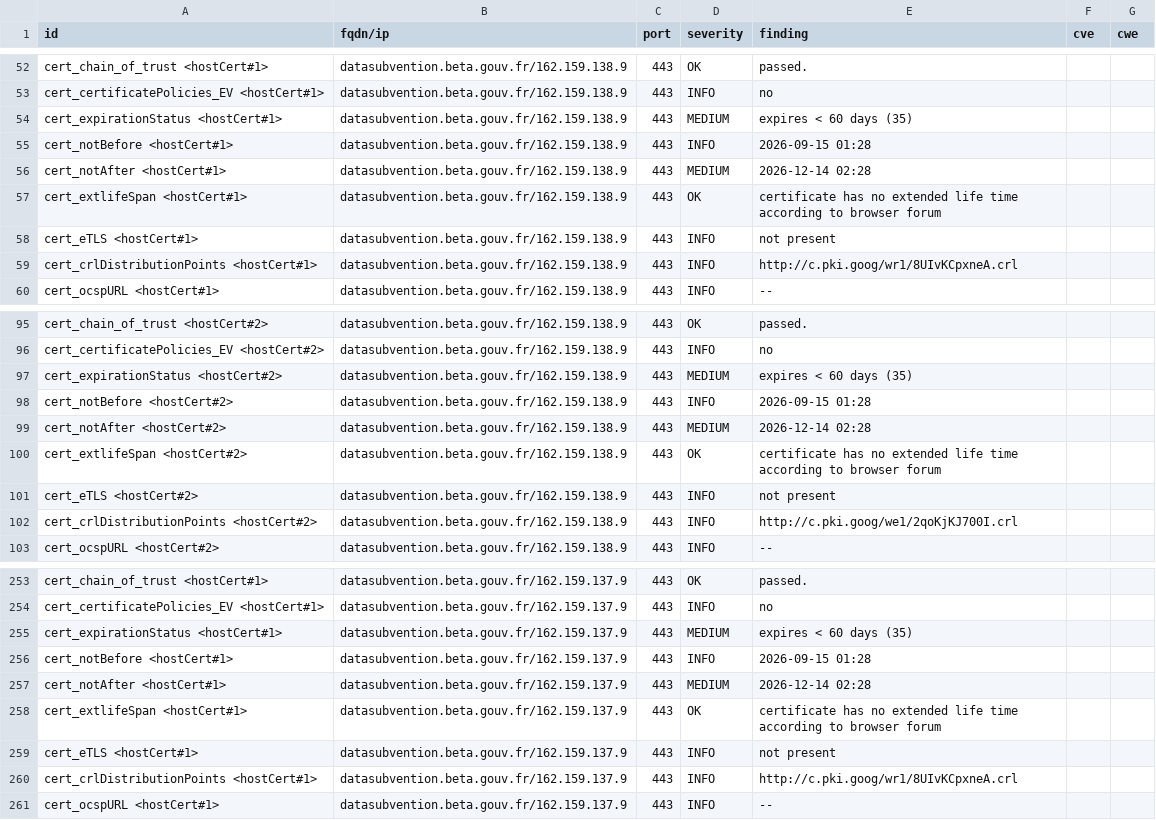
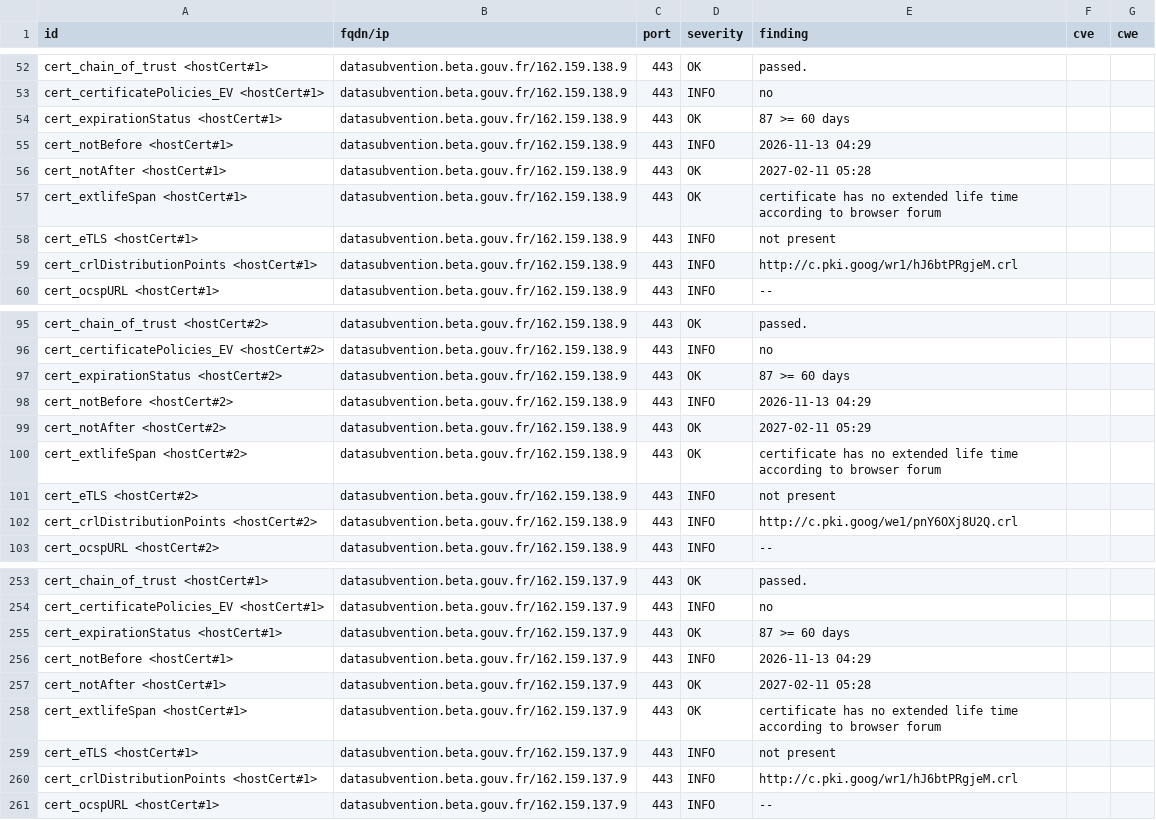
Before and after one commit to betagouv/dashlord, a CSV file: results/aHR0cHM6Ly9kYXRhc3VidmVudGlvbi5iZXRhLmdvdXYuZnI=/testssl.csv, drawn as a sheet; only a part is shown, gaps mark what is left out; the diff covers the shown part only.

Commit message:
update: https://datasubvention.beta.gouv.fr

```diff
--- a/results/aHR0cHM6Ly9kYXRhc3VidmVudGlvbi5iZXRhLmdvdXYuZnI=/testssl.csv
+++ b/results/aHR0cHM6Ly9kYXRhc3VidmVudGlvbi5iZXRhLmdvdXYuZnI=/testssl.csv
@@ -53,8 +53,8 @@
 "cert_certificatePolicies_EV <hostCert#1>","datasubvention.beta.gouv.fr/162.159.138.9","443","INFO","no","",""
-"cert_expirationStatus <hostCert#1>","datasubvention.beta.gouv.fr/162.159.138.9","443","MEDIUM","expires < 60 days (35)","",""
-"cert_notBefore <hostCert#1>","datasubvention.beta.gouv.fr/162.159.138.9","443","INFO","2026-09-15 01:28","",""
-"cert_notAfter <hostCert#1>","datasubvention.beta.gouv.fr/162.159.138.9","443","MEDIUM","2026-12-14 02:28","",""
+"cert_expirationStatus <hostCert#1>","datasubvention.beta.gouv.fr/162.159.138.9","443","OK","87 >= 60 days","",""
+"cert_notBefore <hostCert#1>","datasubvention.beta.gouv.fr/162.159.138.9","443","INFO","2026-11-13 04:29","",""
+"cert_notAfter <hostCert#1>","datasubvention.beta.gouv.fr/162.159.138.9","443","OK","2027-02-11 05:28","",""
 "cert_extlifeSpan <hostCert#1>","datasubvention.beta.gouv.fr/162.159.138.9","443","OK","certificate has no extended life time according to browser forum","",""
 "cert_eTLS <hostCert#1>","datasubvention.beta.gouv.fr/162.159.138.9","443","INFO","not present","",""
-"cert_crlDistributionPoints <hostCert#1>","datasubvention.beta.gouv.fr/162.159.138.9","443","INFO","http://c.pki.goog/wr1/8UIvKCpxneA.crl","",""
+"cert_crlDistributionPoints <hostCert#1>","datasubvention.beta.gouv.fr/162.159.138.9","443","INFO","http://c.pki.goog/wr1/hJ6btPRgjeM.crl","",""
 "cert_ocspURL <hostCert#1>","datasubvention.beta.gouv.fr/162.159.138.9","443","INFO","--","",""
@@ -96,8 +96,8 @@
 "cert_certificatePolicies_EV <hostCert#2>","datasubvention.beta.gouv.fr/162.159.138.9","443","INFO","no","",""
-"cert_expirationStatus <hostCert#2>","datasubvention.beta.gouv.fr/162.159.138.9","443","MEDIUM","expires < 60 days (35)","",""
-"cert_notBefore <hostCert#2>","datasubvention.beta.gouv.fr/162.159.138.9","443","INFO","2026-09-15 01:28","",""
-"cert_notAfter <hostCert#2>","datasubvention.beta.gouv.fr/162.159.138.9","443","MEDIUM","2026-12-14 02:28","",""
+"cert_expirationStatus <hostCert#2>","datasubvention.beta.gouv.fr/162.159.138.9","443","OK","87 >= 60 days","",""
+"cert_notBefore <hostCert#2>","datasubvention.beta.gouv.fr/162.159.138.9","443","INFO","2026-11-13 04:29","",""
+"cert_notAfter <hostCert#2>","datasubvention.beta.gouv.fr/162.159.138.9","443","OK","2027-02-11 05:29","",""
 "cert_extlifeSpan <hostCert#2>","datasubvention.beta.gouv.fr/162.159.138.9","443","OK","certificate has no extended life time according to browser forum","",""
 "cert_eTLS <hostCert#2>","datasubvention.beta.gouv.fr/162.159.138.9","443","INFO","not present","",""
-"cert_crlDistributionPoints <hostCert#2>","datasubvention.beta.gouv.fr/162.159.138.9","443","INFO","http://c.pki.goog/we1/2qoKjKJ700I.crl","",""
+"cert_crlDistributionPoints <hostCert#2>","datasubvention.beta.gouv.fr/162.159.138.9","443","INFO","http://c.pki.goog/we1/pnY6OXj8U2Q.crl","",""
 "cert_ocspURL <hostCert#2>","datasubvention.beta.gouv.fr/162.159.138.9","443","INFO","--","",""
@@ -254,8 +254,8 @@
 "cert_certificatePolicies_EV <hostCert#1>","datasubvention.beta.gouv.fr/162.159.137.9","443","INFO","no","",""
-"cert_expirationStatus <hostCert#1>","datasubvention.beta.gouv.fr/162.159.137.9","443","MEDIUM","expires < 60 days (35)","",""
-"cert_notBefore <hostCert#1>","datasubvention.beta.gouv.fr/162.159.137.9","443","INFO","2026-09-15 01:28","",""
-"cert_notAfter <hostCert#1>","datasubvention.beta.gouv.fr/162.159.137.9","443","MEDIUM","2026-12-14 02:28","",""
+"cert_expirationStatus <hostCert#1>","datasubvention.beta.gouv.fr/162.159.137.9","443","OK","87 >= 60 days","",""
+"cert_notBefore <hostCert#1>","datasubvention.beta.gouv.fr/162.159.137.9","443","INFO","2026-11-13 04:29","",""
+"cert_notAfter <hostCert#1>","datasubvention.beta.gouv.fr/162.159.137.9","443","OK","2027-02-11 05:28","",""
 "cert_extlifeSpan <hostCert#1>","datasubvention.beta.gouv.fr/162.159.137.9","443","OK","certificate has no extended life time according to browser forum","",""
 "cert_eTLS <hostCert#1>","datasubvention.beta.gouv.fr/162.159.137.9","443","INFO","not present","",""
-"cert_crlDistributionPoints <hostCert#1>","datasubvention.beta.gouv.fr/162.159.137.9","443","INFO","http://c.pki.goog/wr1/8UIvKCpxneA.crl","",""
+"cert_crlDistributionPoints <hostCert#1>","datasubvention.beta.gouv.fr/162.159.137.9","443","INFO","http://c.pki.goog/wr1/hJ6btPRgjeM.crl","",""
 "cert_ocspURL <hostCert#1>","datasubvention.beta.gouv.fr/162.159.137.9","443","INFO","--","",""
```
Also changed, not shown: 33 edited cells elsewhere in this file, 7 other files.
